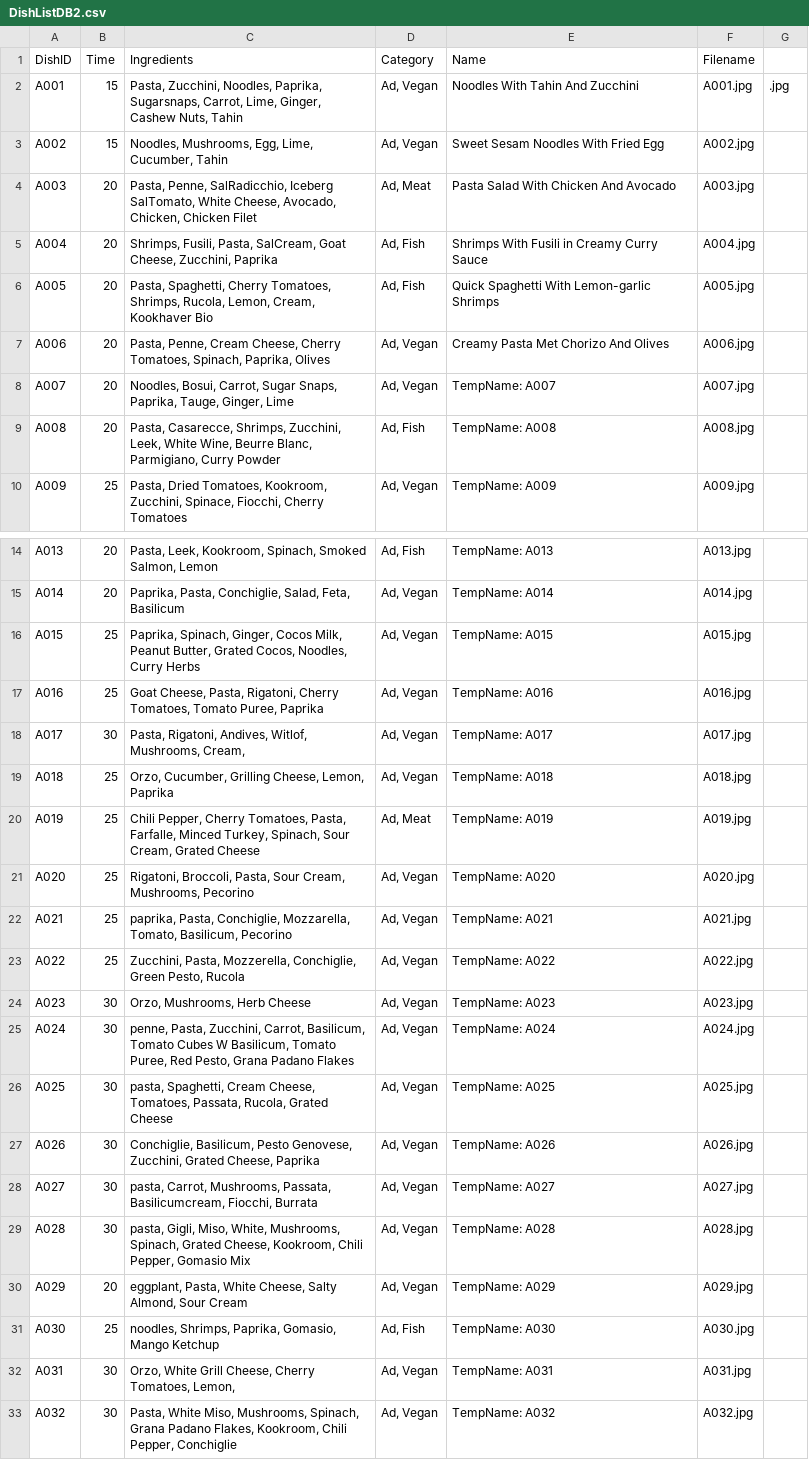
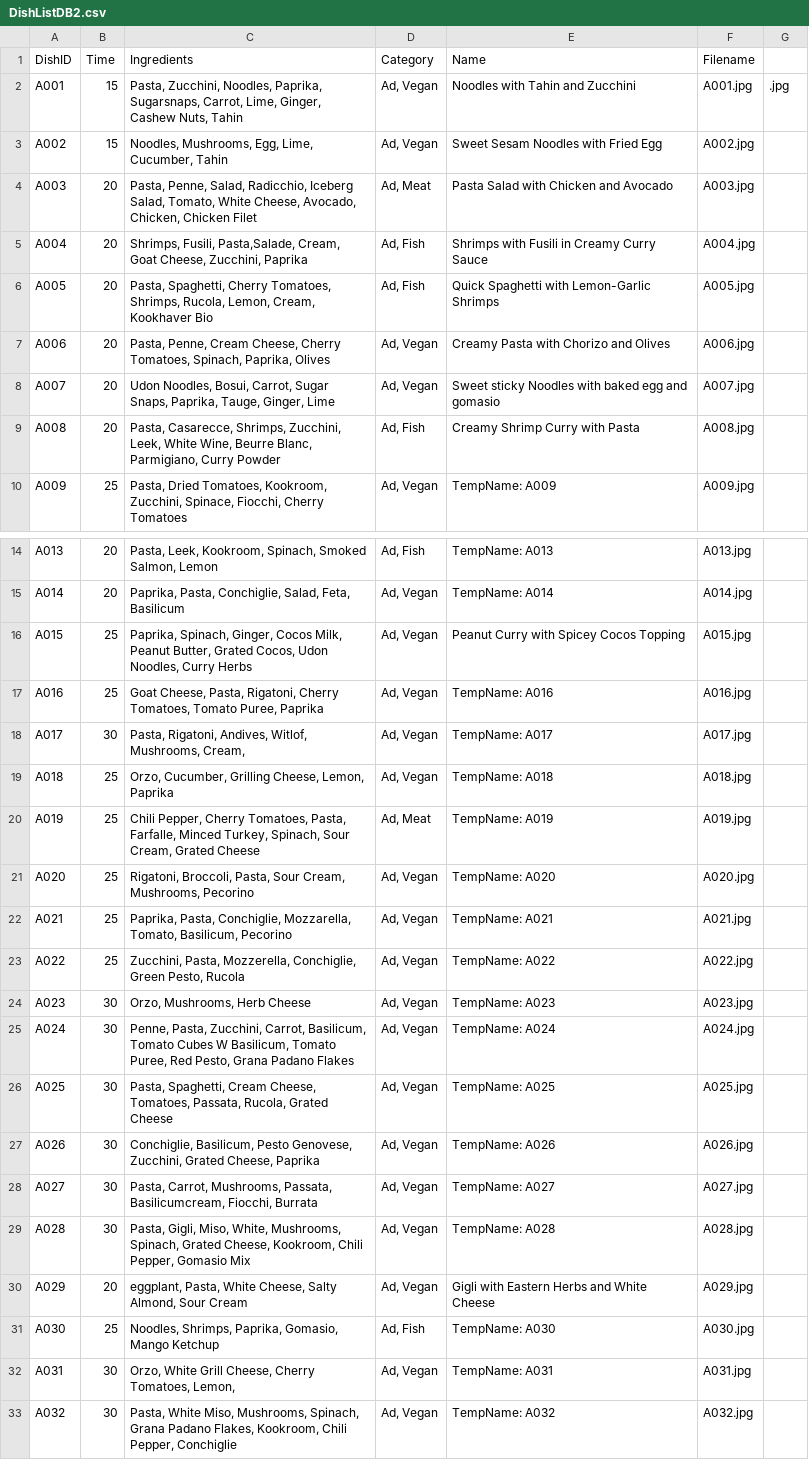
Before and after one commit to GreyShot1/DishList, a CSV file: DishListDB2.csv, drawn as a sheet; only a part is shown, gaps mark what is left out; the diff covers the shown part only.

Commit message:
Add files via upload

```diff
--- a/DishListDB2.csv
+++ b/DishListDB2.csv
@@ -1,10 +1,10 @@
 DishID,Time,Ingredients,Category,Name,Filename,
-A001,15,"Pasta, Zucchini, Noodles, Paprika, Sugarsnaps, Carrot, Lime, Ginger, Cashew Nuts, Tahin","Ad, Vegan ",Noodles With Tahin And Zucchini,A001.jpg,.jpg
-A002,15,"Noodles, Mushrooms, Egg, Lime, Cucumber, Tahin","Ad, Vegan ",Sweet Sesam Noodles With Fried Egg,A002.jpg,
-A003,20,"Pasta, Penne, SalRadicchio, Iceberg SalTomato, White Cheese, Avocado, Chicken, Chicken Filet","Ad, Meat",Pasta Salad With Chicken And Avocado,A003.jpg,
-A004,20,"Shrimps, Fusili, Pasta, SalCream, Goat Cheese, Zucchini, Paprika","Ad, Fish",Shrimps With Fusili in Creamy Curry Sauce,A004.jpg,
-A005,20,"Pasta, Spaghetti, Cherry Tomatoes, Shrimps, Rucola, Lemon, Cream, Kookhaver Bio","Ad, Fish",Quick Spaghetti With Lemon-garlic Shrimps,A005.jpg,
-A006,20,"Pasta, Penne, Cream Cheese, Cherry Tomatoes, Spinach, Paprika, Olives","Ad, Vegan ",Creamy Pasta Met Chorizo And Olives,A006.jpg,
-A007,20,"Noodles, Bosui, Carrot, Sugar Snaps, Paprika, Tauge, Ginger, Lime","Ad, Vegan ",TempName: A007,A007.jpg,
-A008,20,"Pasta, Casarecce, Shrimps, Zucchini, Leek, White Wine, Beurre Blanc, Parmigiano, Curry Powder","Ad, Fish",TempName: A008,A008.jpg,
+A001,15,"Pasta, Zucchini, Noodles, Paprika, Sugarsnaps, Carrot, Lime, Ginger, Cashew Nuts, Tahin","Ad, Vegan ",Noodles with Tahin and Zucchini,A001.jpg,.jpg
+A002,15,"Noodles, Mushrooms, Egg, Lime, Cucumber, Tahin","Ad, Vegan ",Sweet Sesam Noodles with Fried Egg,A002.jpg,
+A003,20,"Pasta, Penne, Salad, Radicchio, Iceberg Salad, Tomato, White Cheese, Avocado, Chicken, Chicken Filet","Ad, Meat",Pasta Salad with Chicken and Avocado,A003.jpg,
+A004,20,"Shrimps, Fusili, Pasta,Salade, Cream, Goat Cheese, Zucchini, Paprika","Ad, Fish",Shrimps with Fusili in Creamy Curry Sauce,A004.jpg,
+A005,20,"Pasta, Spaghetti, Cherry Tomatoes, Shrimps, Rucola, Lemon, Cream, Kookhaver Bio","Ad, Fish",Quick Spaghetti with Lemon-Garlic Shrimps,A005.jpg,
+A006,20,"Pasta, Penne, Cream Cheese, Cherry Tomatoes, Spinach, Paprika, Olives","Ad, Vegan ",Creamy Pasta with Chorizo and Olives,A006.jpg,
+A007,20,"Udon Noodles, Bosui, Carrot, Sugar Snaps, Paprika, Tauge, Ginger, Lime","Ad, Vegan ",Sweet sticky Noodles with baked egg and gomasio,A007.jpg,
+A008,20,"Pasta, Casarecce, Shrimps, Zucchini, Leek, White Wine, Beurre Blanc, Parmigiano, Curry Powder","Ad, Fish",Creamy Shrimp Curry with Pasta,A008.jpg,
 A009,25,"Pasta, Dried Tomatoes, Kookroom, Zucchini, Spinace, Fiocchi, Cherry Tomatoes","Ad, Vegan ",TempName: A009,A009.jpg,
@@ -15,3 +15,3 @@ A013,20,"Pasta, Leek, Kookroom, Spinach, Smoked Salmon, Lemon","Ad, Fish",TempNa
 A014,20,"Paprika, Pasta, Conchiglie, Salad, Feta, Basilicum","Ad, Vegan",TempName: A014,A014.jpg,
-A015,25,"Paprika, Spinach, Ginger, Cocos Milk, Peanut Butter, Grated Cocos, Noodles, Curry Herbs","Ad, Vegan",TempName: A015,A015.jpg,
+A015,25,"Paprika, Spinach, Ginger, Cocos Milk, Peanut Butter, Grated Cocos, Udon Noodles, Curry Herbs","Ad, Vegan",Peanut Curry with Spicey Cocos Topping,A015.jpg,
 A016,25,"Goat Cheese, Pasta, Rigatoni, Cherry Tomatoes, Tomato Puree, Paprika","Ad, Vegan",TempName: A016,A016.jpg,
@@ -21,12 +21,12 @@ A019,25,"Chili Pepper, Cherry Tomatoes, Pasta, Farfalle, Minced Turkey, Spinach,
 A020,25,"Rigatoni, Broccoli, Pasta, Sour Cream, Mushrooms, Pecorino","Ad, Vegan",TempName: A020,A020.jpg,
-A021,25,"paprika, Pasta, Conchiglie, Mozzarella, Tomato, Basilicum, Pecorino","Ad, Vegan",TempName: A021,A021.jpg,
+A021,25,"Paprika, Pasta, Conchiglie, Mozzarella, Tomato, Basilicum, Pecorino","Ad, Vegan",TempName: A021,A021.jpg,
 A022,25,"Zucchini, Pasta, Mozzerella, Conchiglie, Green Pesto, Rucola","Ad, Vegan",TempName: A022,A022.jpg,
 A023,30,"Orzo, Mushrooms, Herb Cheese","Ad, Vegan",TempName: A023,A023.jpg,
-A024,30,"penne, Pasta, Zucchini, Carrot, Basilicum, Tomato Cubes W Basilicum, Tomato Puree, Red Pesto, Grana Padano Flakes","Ad, Vegan",TempName: A024,A024.jpg,
-A025,30,"pasta, Spaghetti, Cream Cheese, Tomatoes, Passata, Rucola, Grated Cheese","Ad, Vegan",TempName: A025,A025.jpg,
+A024,30,"Penne, Pasta, Zucchini, Carrot, Basilicum, Tomato Cubes W Basilicum, Tomato Puree, Red Pesto, Grana Padano Flakes","Ad, Vegan",TempName: A024,A024.jpg,
+A025,30,"Pasta, Spaghetti, Cream Cheese, Tomatoes, Passata, Rucola, Grated Cheese","Ad, Vegan",TempName: A025,A025.jpg,
 A026,30,"Conchiglie, Basilicum, Pesto Genovese, Zucchini, Grated Cheese, Paprika","Ad, Vegan",TempName: A026,A026.jpg,
-A027,30,"pasta, Carrot, Mushrooms, Passata, Basilicumcream, Fiocchi, Burrata","Ad, Vegan",TempName: A027,A027.jpg,
-A028,30,"pasta, Gigli, Miso, White, Mushrooms, Spinach, Grated Cheese, Kookroom, Chili Pepper, Gomasio Mix","Ad, Vegan",TempName: A028,A028.jpg,
-A029,20,"eggplant, Pasta, White Cheese, Salty Almond, Sour Cream","Ad, Vegan",TempName: A029,A029.jpg,
-A030,25,"noodles, Shrimps, Paprika, Gomasio, Mango Ketchup","Ad, Fish",TempName: A030,A030.jpg,
+A027,30,"Pasta, Carrot, Mushrooms, Passata, Basilicumcream, Fiocchi, Burrata","Ad, Vegan",TempName: A027,A027.jpg,
+A028,30,"Pasta, Gigli, Miso, White, Mushrooms, Spinach, Grated Cheese, Kookroom, Chili Pepper, Gomasio Mix","Ad, Vegan",TempName: A028,A028.jpg,
+A029,20,"eggplant, Pasta, White Cheese, Salty Almond, Sour Cream","Ad, Vegan",Gigli with Eastern Herbs and White Cheese,A029.jpg,
+A030,25,"Noodles, Shrimps, Paprika, Gomasio, Mango Ketchup","Ad, Fish",TempName: A030,A030.jpg,
 A031,30,"Orzo, White Grill Cheese, Cherry Tomatoes, Lemon, ","Ad, Vegan",TempName: A031,A031.jpg,
```
Also changed, not shown: 15 edited cells elsewhere in this file.
